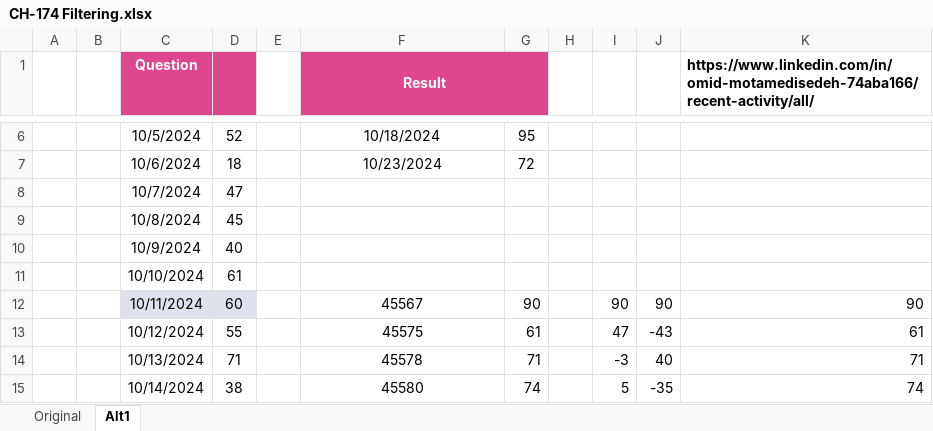
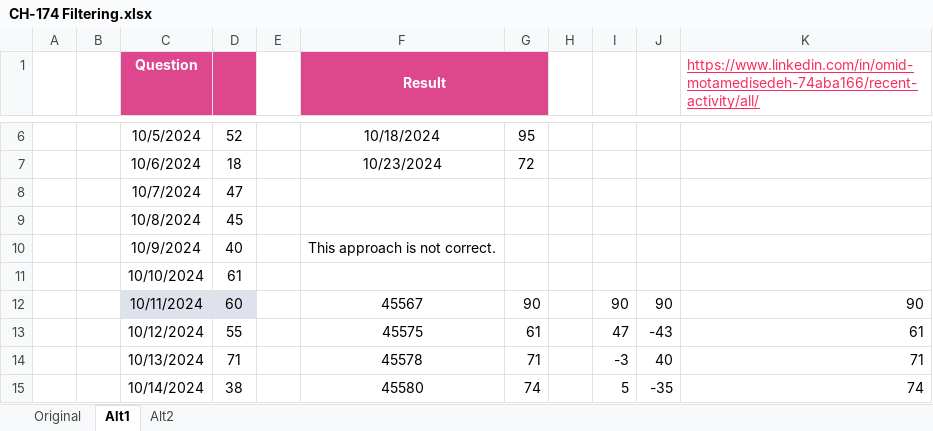
Before and after one commit to ziggle/PowerQueryBitsAndPieces, an Excel workbook: CH-174 Filtering.xlsx, sheet Alt1, drawn as a sheet; only a part is shown, gaps mark what is left out; values as stored, in another font and other column widths than the file's, no borders; the diff names each change by its address in the sheet, - before the commit and + after, or states it on an @@ line.

```diff
--- a/CH-174 Filtering.xlsx (sheet Alt1)
+++ b/CH-174 Filtering.xlsx (sheet Alt1)
+sheet tab: Alt2
@@ K1 bold: on → off, underline: off → on, text colour: black → #FA2B5C @@
-F10 (Result): (empty)
+F10 (Result): This approach is not correct.
```
